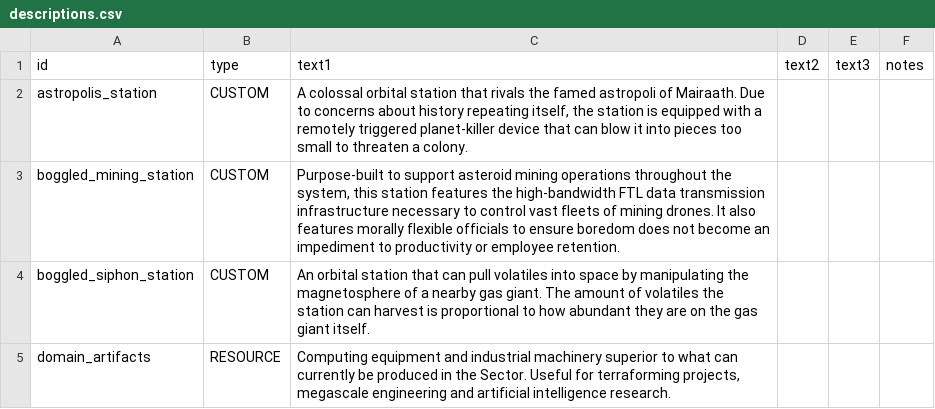
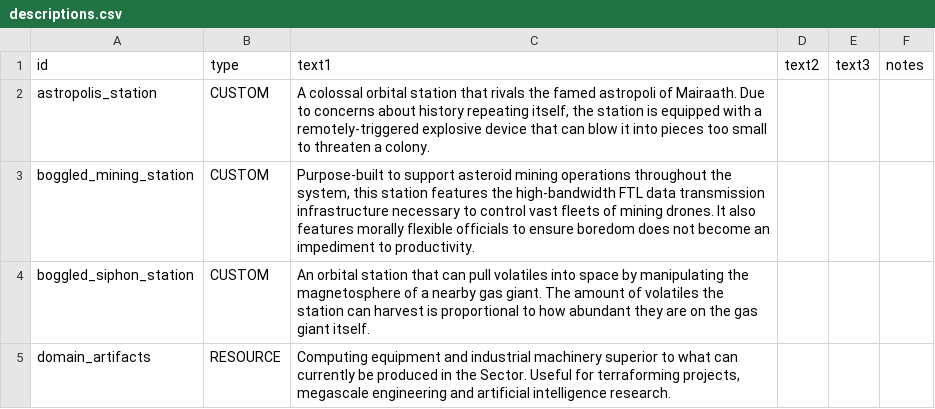
Before and after one commit to boggledstarsector/TASC, a CSV file: data/strings/descriptions.csv, drawn as a sheet.

```diff
--- a/data/strings/descriptions.csv
+++ b/data/strings/descriptions.csv
@@ -1,4 +1,4 @@
 id,type,text1,text2,text3,notes
-astropolis_station,CUSTOM,"A colossal orbital station that rivals the famed astropoli of Mairaath. Due to concerns about history repeating itself, the station is equipped with a remotely triggered planet-killer device that can blow it into pieces too small to threaten a colony.",,,
-boggled_mining_station,CUSTOM,"Purpose-built to support asteroid mining operations throughout the system, this station features the high-bandwidth FTL data transmission infrastructure necessary to control vast fleets of mining drones. It also features morally flexible officials to ensure boredom does not become an impediment to productivity or employee retention.",,,
+astropolis_station,CUSTOM,"A colossal orbital station that rivals the famed astropoli of Mairaath. Due to concerns about history repeating itself, the station is equipped with a remotely-triggered explosive device that can blow it into pieces too small to threaten a colony.",,,
+boggled_mining_station,CUSTOM,"Purpose-built to support asteroid mining operations throughout the system, this station features the high-bandwidth FTL data transmission infrastructure necessary to control vast fleets of mining drones. It also features morally flexible officials to ensure boredom does not become an impediment to productivity.",,,
 boggled_siphon_station,CUSTOM,"An orbital station that can pull volatiles into space by manipulating the magnetosphere of a nearby gas giant. The amount of volatiles the station can harvest is proportional to how abundant they are on the gas giant itself.",,,
```
Also changed, not shown: data/config/LunaSettings.csv, 13 other files.
